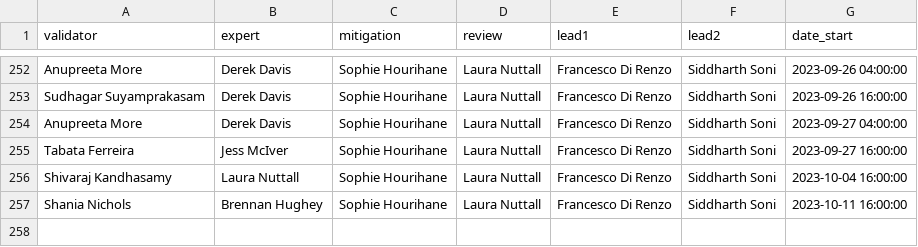
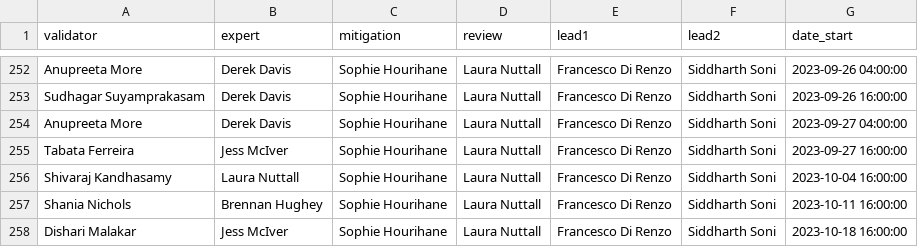
Before and after one commit to siddharth101/event_validation, a CSV file: data/rota_O4a.csv, drawn as a sheet; only a part is shown, gaps mark what is left out.

```diff
--- a/data/rota_O4a.csv
+++ b/data/rota_O4a.csv
@@ -257 +257,2 @@ Shivaraj Kandhasamy,Laura Nuttall,Sophie Hourihane,Laura Nuttall,Francesco Di Re
 Shania Nichols,Brennan Hughey,Sophie Hourihane,Laura Nuttall,Francesco Di Renzo,Siddharth Soni,2023-10-11 16:00:00
+Dishari Malakar,Jess McIver,Sophie Hourihane,Laura Nuttall,Francesco Di Renzo,Siddharth Soni,2023-10-18 16:00:00
```
Also changed, not shown: data/events_O4a.csv, 3 other files.
